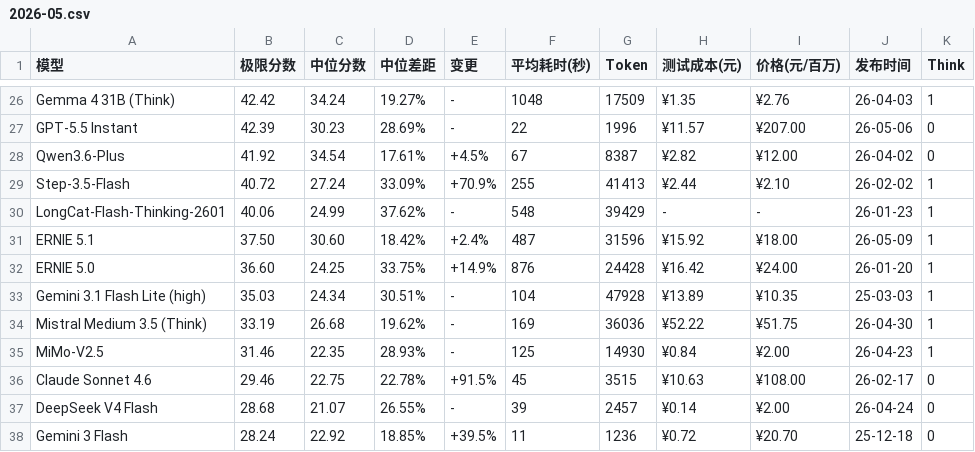
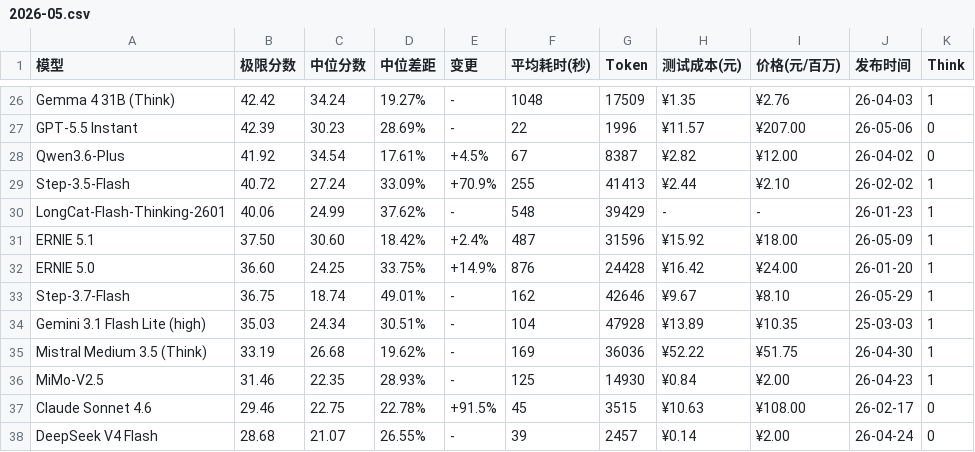
Before and after one commit to llm2014/llm_benchmark, a CSV file: docs/data/logic/2026-05.csv, drawn as a sheet; only a part is shown, gaps mark what is left out; the shorter side is filled out with more unchanged rows; the diff names each change by its address in the sheet, - before the commit and + after, or states it on an @@ line.

Commit message:
add step 3.7 flash

```diff
--- a/docs/data/logic/2026-05.csv
+++ b/docs/data/logic/2026-05.csv
+row 33: Step-3.7-Flash | 36.75 | 18.74 | 49.01% | - | 162 | 42646 | ¥9.67 | ¥8.10 | 26-05-29 | 1
```
